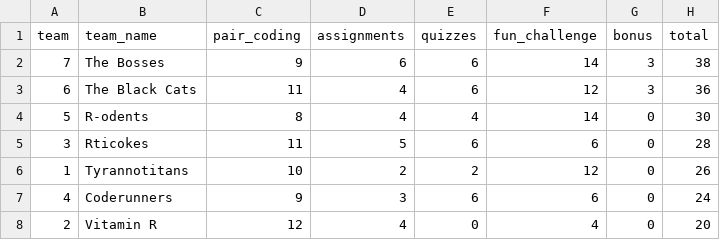
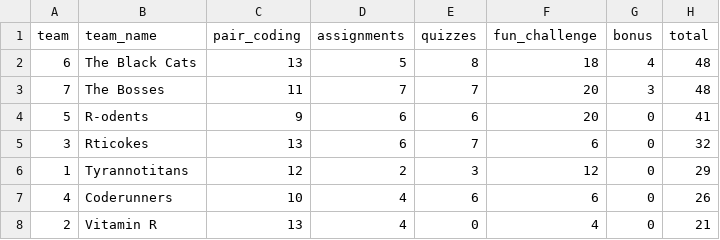
Before and after one commit to sjweston/datasci410, a CSV file: team_points.csv, drawn as a sheet.

Commit message:
Backup commit: update sessions 16-18 handouts/slides, scoreboard, team points

```diff
--- a/team_points.csv
+++ b/team_points.csv
@@ -1,8 +1,8 @@
 team,team_name,pair_coding,assignments,quizzes,fun_challenge,bonus,total
-7,The Bosses,9,6,6,14,3,38
-6,The Black Cats,11,4,6,12,3,36
-5,R-odents,8,4,4,14,0,30
-3,Rticokes,11,5,6,6,0,28
-1,Tyrannotitans,10,2,2,12,0,26
-4,Coderunners,9,3,6,6,0,24
-2,Vitamin R,12,4,0,4,0,20
+6,The Black Cats,13,5,8,18,4,48
+7,The Bosses,11,7,7,20,3,48
+5,R-odents,9,6,6,20,0,41
+3,Rticokes,13,6,7,6,0,32
+1,Tyrannotitans,12,2,3,12,0,29
+4,Coderunners,10,4,6,6,0,26
+2,Vitamin R,13,4,0,4,0,21
```
Also changed, not shown: team_rankings.csv, 41 other files.
